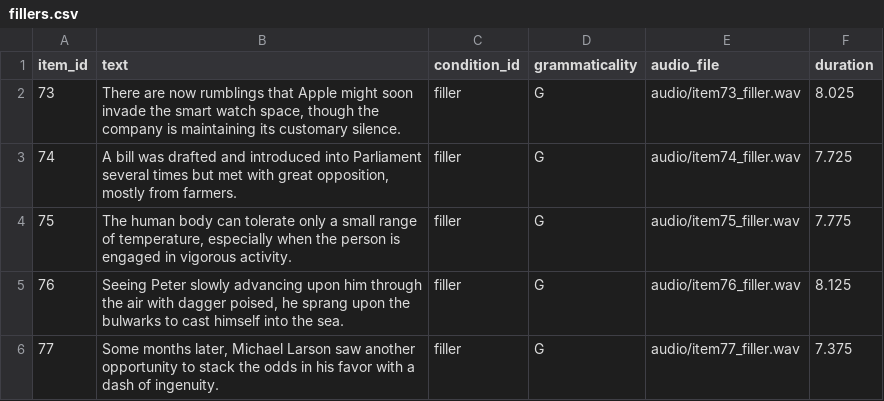
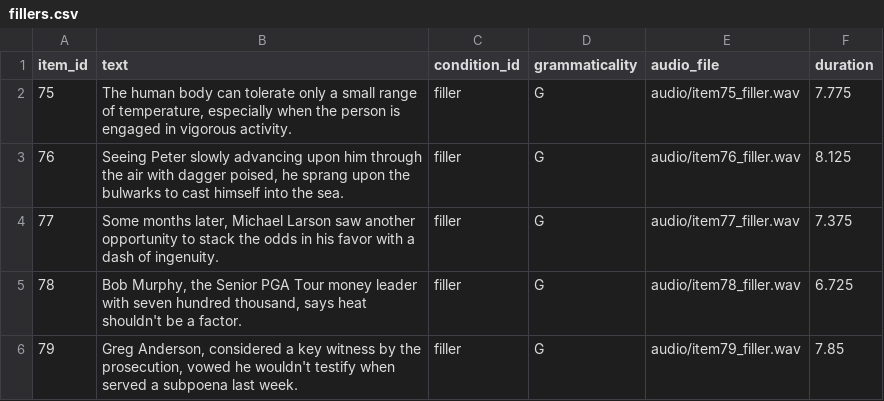
Before and after one commit to kikiumorra2/illusions_auditory, a CSV file: materials/fillers.csv, drawn as a sheet; only a part is shown; the shorter side is filled out with more unchanged rows.

```diff
--- a/materials/fillers.csv
+++ b/materials/fillers.csv
@@ -1,4 +1,2 @@
 item_id,text,condition_id,grammaticality,audio_file,duration
-73,"There are now rumblings that Apple might soon invade the smart watch space, though the company is maintaining its customary silence.",filler,G,audio/item73_filler.wav,8.025
-74,"A bill was drafted and introduced into Parliament several times but met with great opposition, mostly from farmers.",filler,G,audio/item74_filler.wav,7.725
 75,"The human body can tolerate only a small range of temperature, especially when the person is engaged in vigorous activity.",filler,G,audio/item75_filler.wav,7.775
```
Also changed, not shown: materials/practice.csv.
